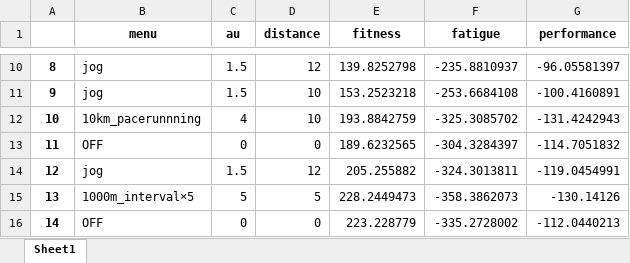
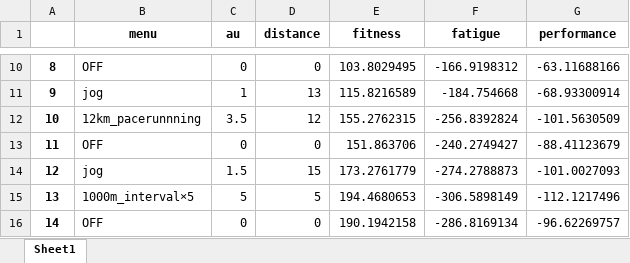
Before and after one commit to ShionTerunaga/simulation, an Excel workbook: sim5/sim5.xlsx, sheet Sheet1, drawn as a sheet; only a part is shown, gaps mark what is left out; values as stored, in another font and other column widths than the file's, no borders; the diff covers the shown part only; the diff names each change by its address in the sheet, - before the commit and + after, or states it on an @@ line.

```diff
--- a/sim5/sim5.xlsx (sheet Sheet1)
+++ b/sim5/sim5.xlsx (sheet Sheet1)
-B10 (menu): jog
+B10 (menu): OFF
-C10 (au): 1.5
+C10 (au): 0
-D10 (distance): 12
+D10 (distance): 0
-E10 (fitness): 139.8252798
+E10 (fitness): 103.8029495
-F10 (fatigue): -235.8810937
+F10 (fatigue): -166.9198312
-G10 (performance): -96.05581397
+G10 (performance): -63.11688166
-C11 (au): 1.5
+C11 (au): 1
-D11 (distance): 10
+D11 (distance): 13
-E11 (fitness): 153.2523218
+E11 (fitness): 115.8216589
-F11 (fatigue): -253.6684108
+F11 (fatigue): -184.754668
-G11 (performance): -100.4160891
+G11 (performance): -68.93300914
-B12 (menu): 10km_pacerunnning
+B12 (menu): 12km_pacerunnning
-C12 (au): 4
+C12 (au): 3.5
-D12 (distance): 10
+D12 (distance): 12
-E12 (fitness): 193.8842759
+E12 (fitness): 155.2762315
-F12 (fatigue): -325.3085702
+F12 (fatigue): -256.8392824
-G12 (performance): -131.4242943
+G12 (performance): -101.5630509
-E13 (fitness): 189.6232565
+E13 (fitness): 151.863706
-F13 (fatigue): -304.3284397
+F13 (fatigue): -240.2749427
-G13 (performance): -114.7051832
+G13 (performance): -88.41123679
-D14 (distance): 12
+D14 (distance): 15
-E14 (fitness): 205.255882
+E14 (fitness): 173.2761779
-F14 (fatigue): -324.3013811
+F14 (fatigue): -274.2788873
-G14 (performance): -119.0454991
+G14 (performance): -101.0027093
-E15 (fitness): 228.2449473
+E15 (fitness): 194.4680653
-F15 (fatigue): -358.3862073
+F15 (fatigue): -306.5898149
-G15 (performance): -130.14126
+G15 (performance): -112.1217496
-E16 (fitness): 223.228779
+E16 (fitness): 190.1942158
-F16 (fatigue): -335.2728002
+F16 (fatigue): -286.8169134
-G16 (performance): -112.0440213
+G16 (performance): -96.62269757
```
Also changed, not shown: 104 edited cells elsewhere in this sheet, sim4/sim4.xlsx, 4 other files.
